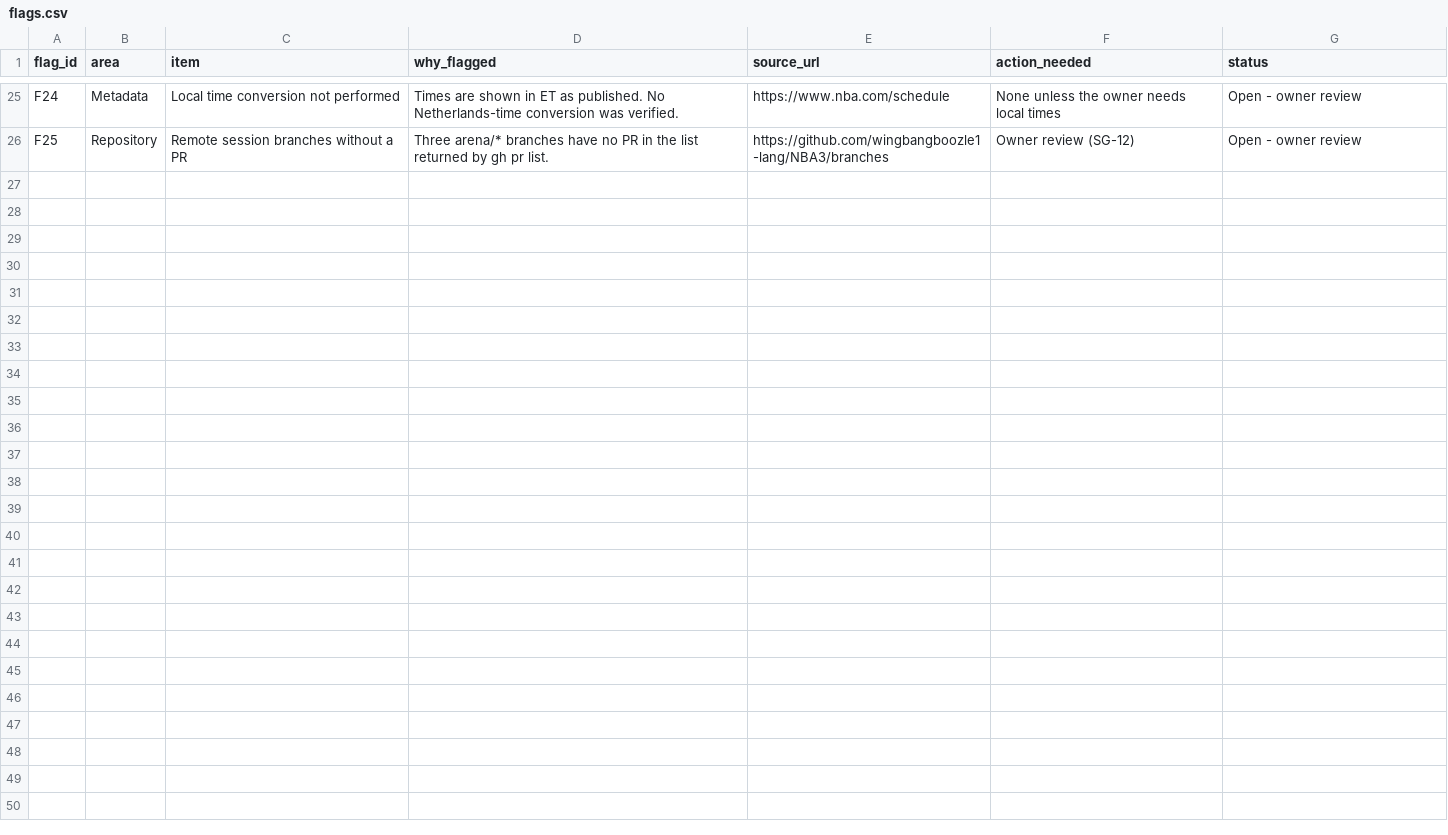
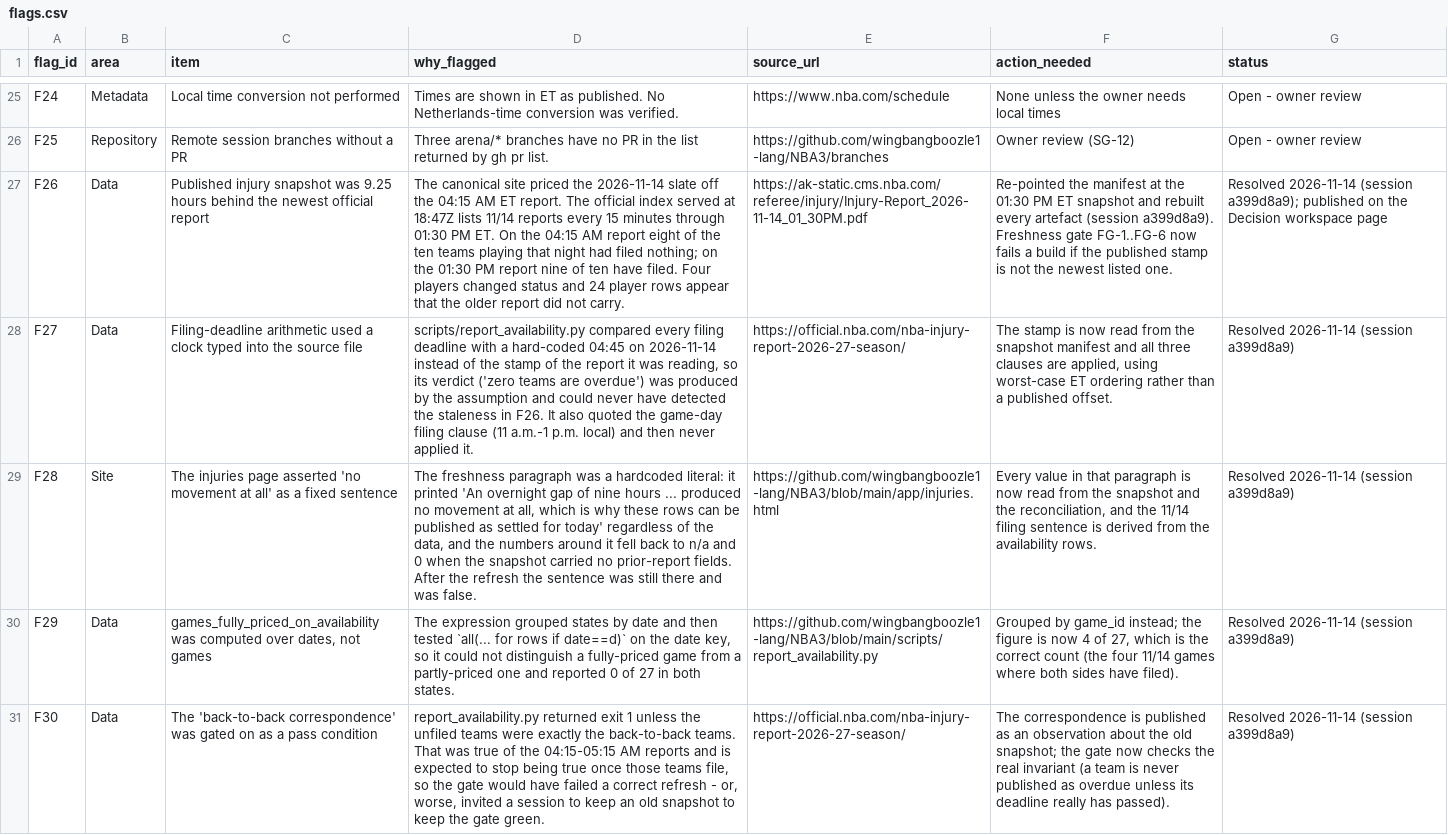
Before and after one commit to wingbangboozle1-lang/NBA3, a CSV file: data/flags.csv, drawn as a sheet; only a part is shown, gaps mark what is left out; the diff names each change by its address in the sheet, - before the commit and + after, or states it on an @@ line.

Commit message:
session a399d8a9: decision workspace, honest injuries page, 5 new flags, 3 new questions, 2 new suggestions
- app/decision.html (new, built by scripts/build_app.py): every suggestion with
  its paths scored against five stated criteria, the blocking question joined in,
  the dependency graph, and the 50 open questions with what is known / missing /
  how to discover it. Nothing changes without an owner choice; the register is
  session_a399d8a9/data/decisions.json.
- app/injuries.html: the freshness paragraph was a hardcoded literal asserting
  'no movement at all ... these rows can be published as settled for today', and
  the numbers around it fell back to n/a and 0. Every value is now computed, and
  the 11/14 filing sentence is derived from the availability rows (was 5 of 10
  unfiled, now MEM only). Flagged F28.
- data/flags.csv: F26-F30 (stale snapshot, frozen-clock deadline arithmetic,
  hardcoded freshness prose, per-date pricing count, gated-on correspondence).
- data/questions.csv: Q-FRESH-01/02, Q-DEC-01. CQ-47 answered: overtaken by a
  newer official report that prints the cell it argued about.
- data/suggestions.csv: CS-47, CS-48.

Co-authored-by: arena-agent <297053741+arena-agent@users.noreply.github.com>

```diff
--- a/data/flags.csv
+++ b/data/flags.csv
+row 27: F26 | Data | Published injury snapshot was 9.25 hours behind the newest official report | The canonical site priced the 2026-11-14 slate off the 04:15 AM ET report. The official index served at 18:47Z lists 11/14 reports every 15 minutes through 01:30 PM ET. On the 04:15 AM report eight of the ten teams playing that night had filed nothing; on the 01:30 PM report nine of ten have filed. Four players changed status and 24 player rows appear that the older report did not carry. | https://ak-static.cms.nba.com/referee/injury/Injury-Report_2026-11-14_01_30PM.pdf | Re-pointed the manifest at the 01:30 PM ET snapshot and rebuilt every artefact (session a399d8a9). Freshness gate FG-1..FG-6 now fails a build if the published stamp is not the newest listed one. | Resolved 2026-11-14 (session a399d8a9); published on the Decision workspace page
+row 28: F27 | Data | Filing-deadline arithmetic used a clock typed into the source file | scripts/report_availability.py compared every filing deadline with a hard-coded 04:45 on 2026-11-14 instead of the stamp of the report it was reading, so its verdict ('zero teams are overdue') was produced by the assumption and could never have detected the staleness in F26. It also quoted the game-day filing clause (11 a.m.-1 p.m. local) and then never applied it. | https://official.nba.com/nba-injury-report-2026-27-season/ | The stamp is now read from the snapshot manifest and all three clauses are applied, using worst-case ET ordering rather than a published offset. | Resolved 2026-11-14 (session a399d8a9)
+row 29: F28 | Site | The injuries page asserted 'no movement at all' as a fixed sentence | The freshness paragraph was a hardcoded literal: it printed 'An overnight gap of nine hours ... produced no movement at all, which is why these rows can be published as settled for today' regardless of the data, and the numbers around it fell back to n/a and 0 when the snapshot carried no prior-report fields. After the refresh the sentence was still there and was false. | https://github.com/wingbangboozle1-lang/NBA3/blob/main/app/injuries.html | Every value in that paragraph is now read from the snapshot and the reconciliation, and the 11/14 filing sentence is derived from the availability rows. | Resolved 2026-11-14 (session a399d8a9)
+row 30: F29 | Data | games_fully_priced_on_availability was computed over dates, not games | The expression grouped states by date and then tested `all(... for rows if date==d)` on the date key, so it could not distinguish a fully-priced game from a partly-priced one and reported 0 of 27 in both states. | https://github.com/wingbangboozle1-lang/NBA3/blob/main/scripts/report_availability.py | Grouped by game_id instead; the figure is now 4 of 27, which is the correct count (the four 11/14 games where both sides have filed). | Resolved 2026-11-14 (session a399d8a9)
+row 31: F30 | Data | The 'back-to-back correspondence' was gated on as a pass condition | report_availability.py returned exit 1 unless the unfiled teams were exactly the back-to-back teams. That was true of the 04:15-05:15 AM reports and is expected to stop being true once those teams file, so the gate would have failed a correct refresh - or, worse, invited a session to keep an old snapshot to keep the gate green. | https://official.nba.com/nba-injury-report-2026-27-season/ | The correspondence is published as an observation about the old snapshot; the gate now checks the real invariant (a team is never published as overdue unless its deadline really has passed). | Resolved 2026-11-14 (session a399d8a9)
```
Also changed, not shown: data/questions.csv, data/suggestions.csv, 29 other files.
